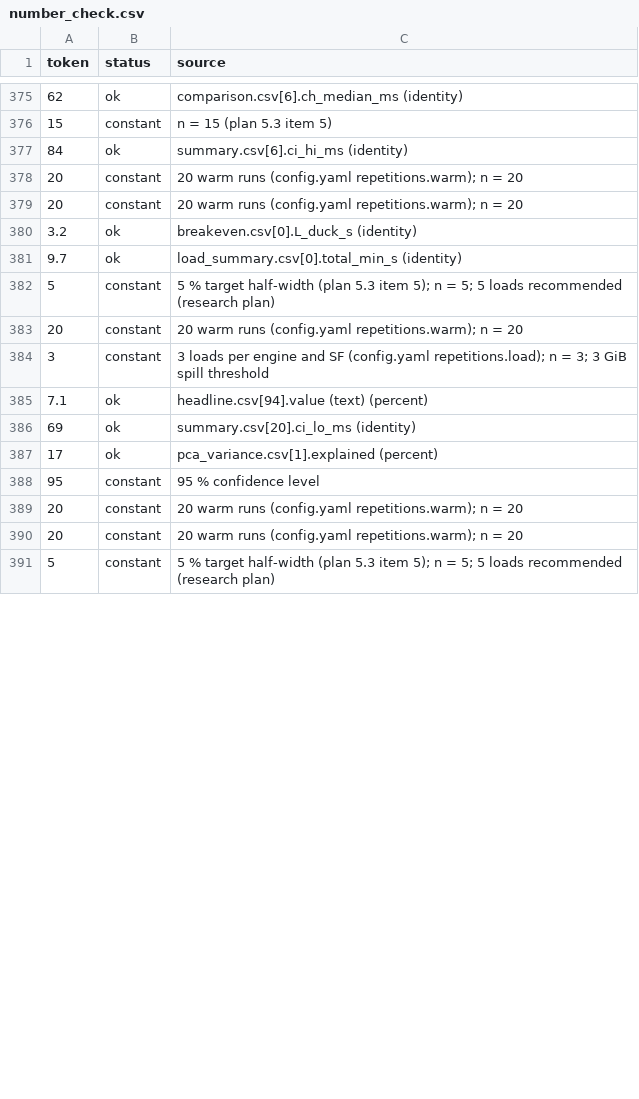
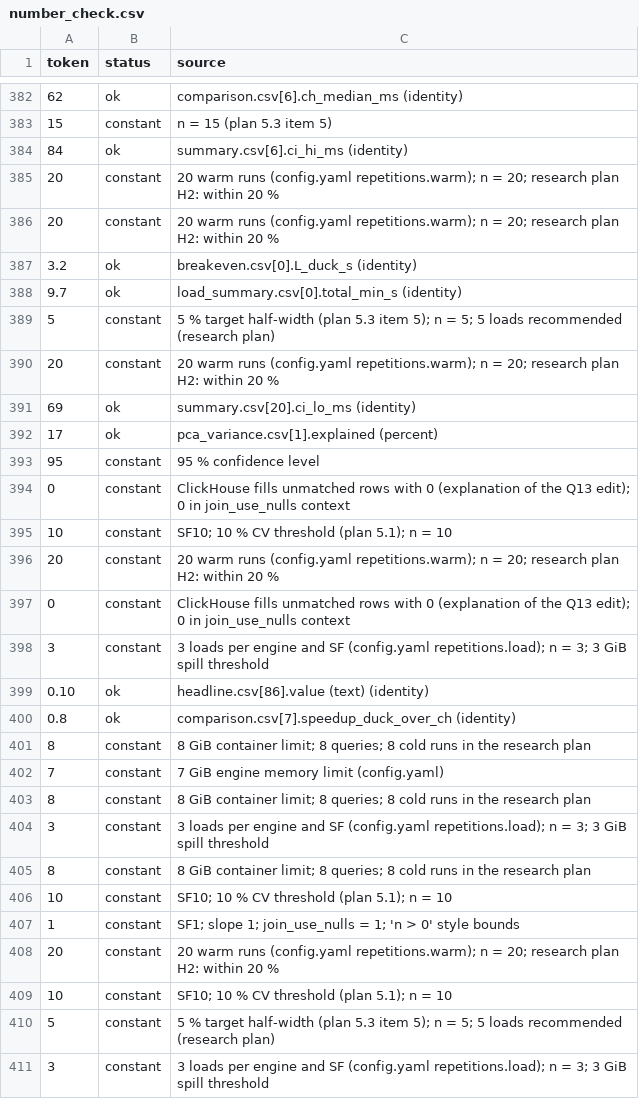
Before and after one commit to Harry-Sun0529/II2202-KTH2026Fall-ClickHouse-vs-DuckDB, a CSV file: report/number_check.csv, drawn as a sheet; only a part is shown, gaps mark what is left out; the diff covers the shown part only.

Commit message:
Rebuild report PDF (9 pages); let long texttt flags break
- report/II2202_Quantitative_Exercise.pdf rebuilt from the current
  main.tex with Tectonic 0.17 (XeTeX) and Source Sans 3.052 OTF, since
  Docker is not available on this machine. Gate 4 passes on this build:
  no errors, no undefined references, no overfull box > 10 pt, 265-word
  discussion, all 308 manifest values and 450 number tokens traced.
- main.tex: split the docker flags into separate \texttt pieces and set
  \emergencystretch so the line no longer runs into the margin under XeTeX.

```diff
--- a/report/number_check.csv
+++ b/report/number_check.csv
@@ -377,4 +384,4 @@ token,status,source
 84,ok,summary.csv[6].ci_hi_ms (identity)
-20,constant,20 warm runs (config.yaml repetitions.warm); n = 20
-20,constant,20 warm runs (config.yaml repetitions.warm); n = 20
+20,constant,20 warm runs (config.yaml repetitions.warm); n = 20; research plan H2: within 20 %
+20,constant,20 warm runs (config.yaml repetitions.warm); n = 20; research plan H2: within 20 %
 3.2,ok,breakeven.csv[0].L_duck_s (identity)
@@ -382,5 +389,3 @@ token,status,source
 5,constant,5 % target half-width (plan 5.3 item 5); n = 5; 5 loads recommended (research plan)
-20,constant,20 warm runs (config.yaml repetitions.warm); n = 20
-3,constant,3 loads per engine and SF (config.yaml repetitions.load); n = 3; 3 GiB spill threshold
-7.1,ok,headline.csv[94].value (text) (percent)
+20,constant,20 warm runs (config.yaml repetitions.warm); n = 20; research plan H2: within 20 %
 69,ok,summary.csv[20].ci_lo_ms (identity)
@@ -388,4 +393,19 @@ token,status,source
 95,constant,95 % confidence level
-20,constant,20 warm runs (config.yaml repetitions.warm); n = 20
-20,constant,20 warm runs (config.yaml repetitions.warm); n = 20
+0,constant,ClickHouse fills unmatched rows with 0 (explanation of the Q13 edit); 0 in join_use_nulls context
+10,constant,SF10; 10 % CV threshold (plan 5.1); n = 10
+20,constant,20 warm runs (config.yaml repetitions.warm); n = 20; research plan H2: within 20 %
+0,constant,ClickHouse fills unmatched rows with 0 (explanation of the Q13 edit); 0 in join_use_nulls context
+3,constant,3 loads per engine and SF (config.yaml repetitions.load); n = 3; 3 GiB spill threshold
+0.10,ok,headline.csv[86].value (text) (identity)
+0.8,ok,comparison.csv[7].speedup_duck_over_ch (identity)
+8,constant,8 GiB container limit; 8 queries; 8 cold runs in the research plan
+7,constant,7 GiB engine memory limit (config.yaml)
+8,constant,8 GiB container limit; 8 queries; 8 cold runs in the research plan
+3,constant,3 loads per engine and SF (config.yaml repetitions.load); n = 3; 3 GiB spill threshold
+8,constant,8 GiB container limit; 8 queries; 8 cold runs in the research plan
+10,constant,SF10; 10 % CV threshold (plan 5.1); n = 10
+1,constant,SF1; slope 1; join_use_nulls = 1; 'n > 0' style bounds
+20,constant,20 warm runs (config.yaml repetitions.warm); n = 20; research plan H2: within 20 %
+10,constant,SF10; 10 % CV threshold (plan 5.1); n = 10
 5,constant,5 % target half-width (plan 5.3 item 5); n = 5; 5 loads recommended (research plan)
+3,constant,3 loads per engine and SF (config.yaml repetitions.load); n = 3; 3 GiB spill threshold
```
Also changed, not shown: 14 added rows, 1 removed row and 14 edited cells elsewhere in this file, 3 other files.
